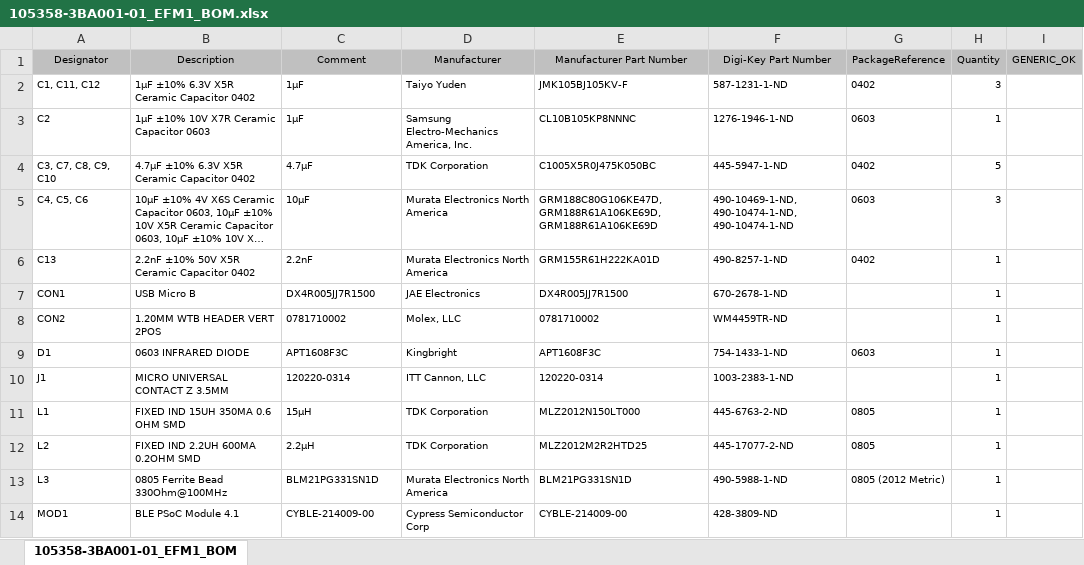
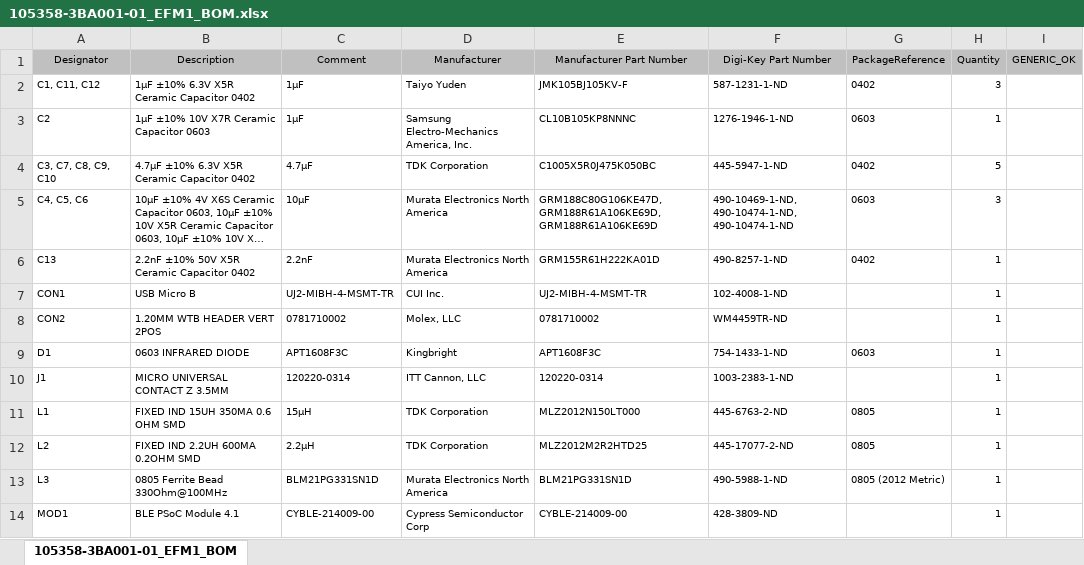
Before and after one commit to Engineer1234/ConnectMedical, an Excel workbook: Connect Medical Boards/EFM1/Project Outputs for 105358-3BA001-01_EFM1/105358-3BA001-01_EFM1_BOM.xlsx, sheet 105358-3BA001-01_EFM1_BOM, drawn as a sheet; only a part is shown; long unchanged cells end in …; values as stored, in another font and other column widths than the file's, no borders; the diff names each change by its address in the sheet, - before the commit and + after, or states it on an @@ line.

Commit message:
Update USB connector: Create component and update schematics as well

```diff
--- a/Connect Medical Boards/EFM1/Project Outputs for 105358-3BA001-01_EFM1/105358-3BA001-01_EFM1_BOM.xlsx (sheet 105358-3BA001-01_EFM1_BOM)
+++ b/Connect Medical Boards/EFM1/Project Outputs for 105358-3BA001-01_EFM1/105358-3BA001-01_EFM1_BOM.xlsx (sheet 105358-3BA001-01_EFM1_BOM)
-C7 (Comment): DX4R005JJ7R1500
+C7 (Comment): UJ2-MIBH-4-MSMT-TR
-D7 (Manufacturer): JAE Electronics
+D7 (Manufacturer): CUI Inc.
-E7 (Manufacturer Part Number): DX4R005JJ7R1500
+E7 (Manufacturer Part Number): UJ2-MIBH-4-MSMT-TR
-F7 (Digi-Key Part Number): 670-2678-1-ND
+F7 (Digi-Key Part Number): 102-4008-1-ND
```
Also changed, not shown: 5 other files.
